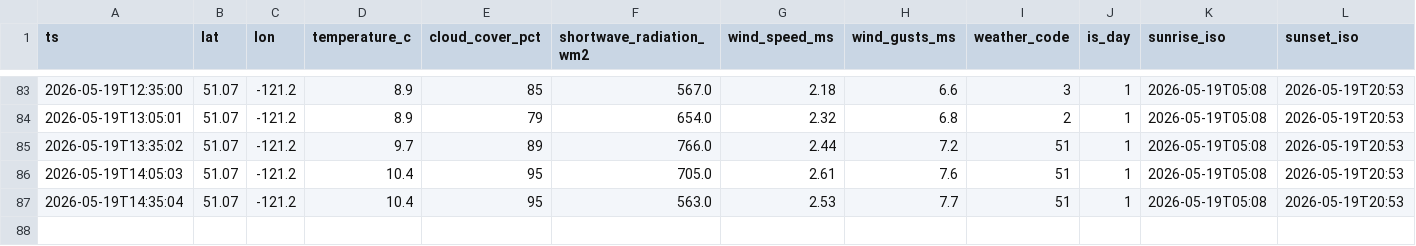
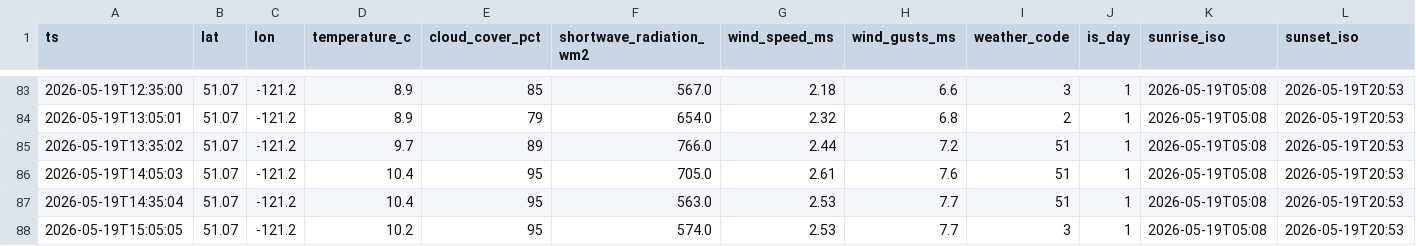
Before and after one commit to kaanow/volthium_reader, a CSV file: data/weather.csv, drawn as a sheet; only a part is shown, gaps mark what is left out; rows hold the shown columns only; the diff names each change by its address in the sheet, - before the commit and + after, or states it on an @@ line.

```diff
--- a/data/weather.csv
+++ b/data/weather.csv
+row 88: 2026-05-19T15:05:05 | 51.07 | -121.2 | 10.2 | 95 | 574.0 | 2.53 | 7.7 | 3 | 1 | 2026-05-19T05:08 | 2026-05-19T20:53
```
Also changed, not shown: 5 other files.
